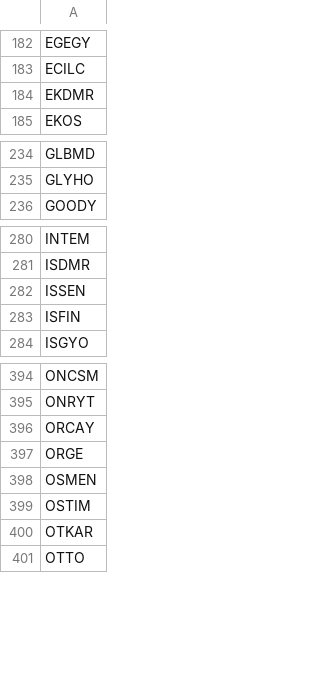
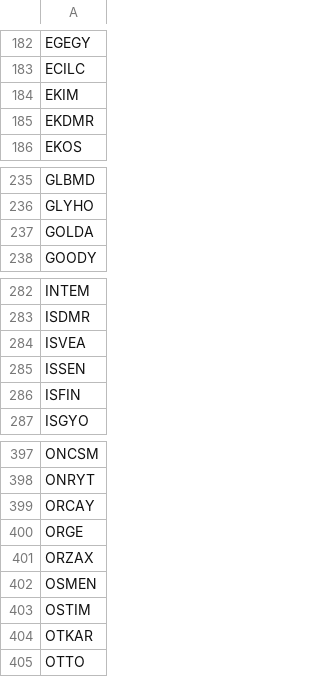
Before and after one commit to ahmetdriveport/temelveri, a CSV file: data/bist_tum.csv, drawn as a sheet; only a part is shown, gaps mark what is left out.

```diff
--- a/data/bist_tum.csv
+++ b/data/bist_tum.csv
@@ -183,2 +183,3 @@ EGEGY
 ECILC
+EKIM
 EKDMR
@@ -235,2 +236,3 @@ GLBMD
 GLYHO
+GOLDA
 GOODY
@@ -281,2 +283,3 @@ INTEM
 ISDMR
+ISVEA
 ISSEN
@@ -397,2 +400,3 @@ ORCAY
 ORGE
+ORZAX
 OSMEN
```
